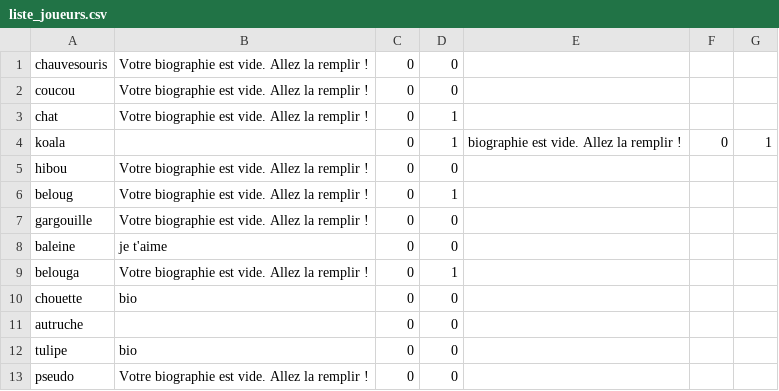
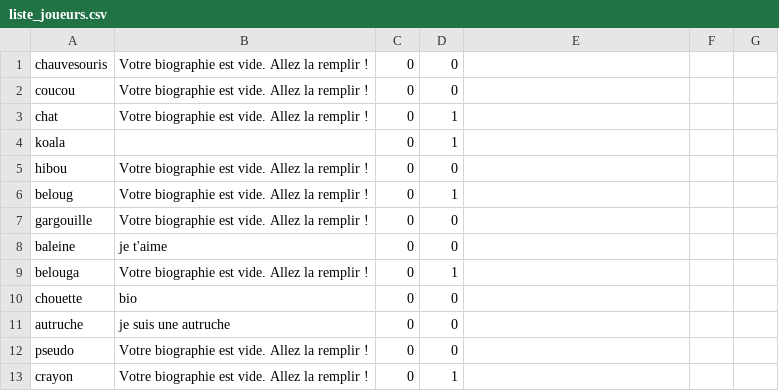
Before and after one commit to Scorrpiius/Awale_game, a CSV file: liste_joueurs.csv, drawn as a sheet.

```diff
--- a/liste_joueurs.csv
+++ b/liste_joueurs.csv
@@ -3,3 +3,3 @@ coucou;Votre biographie est vide. Allez la remplir ! ;0;0;
 chat;Votre biographie est vide. Allez la remplir ! ;0;1;
-koala;;0;1; biographie est vide. Allez la remplir ! ;0;1;
+koala;  ;0;1;
 hibou;Votre biographie est vide. Allez la remplir ! ;0;0;
@@ -10,4 +10,4 @@ belouga;Votre biographie est vide. Allez la remplir ! ;0;1;
 chouette;bio;0;0;
-autruche;  ;0;0;
-tulipe;bio ;0;0;
+autruche;je suis une autruche;0;0;
 pseudo;Votre biographie est vide. Allez la remplir ! ;0;0;
+crayon;Votre biographie est vide. Allez la remplir ! ;0;1;
```
Also changed, not shown: 5 other files.
